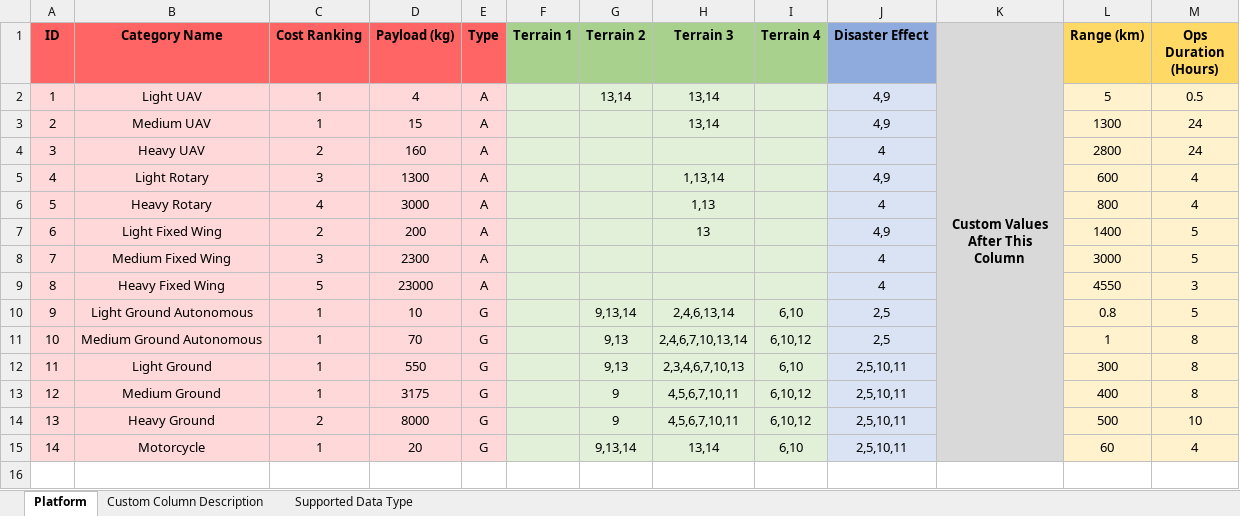
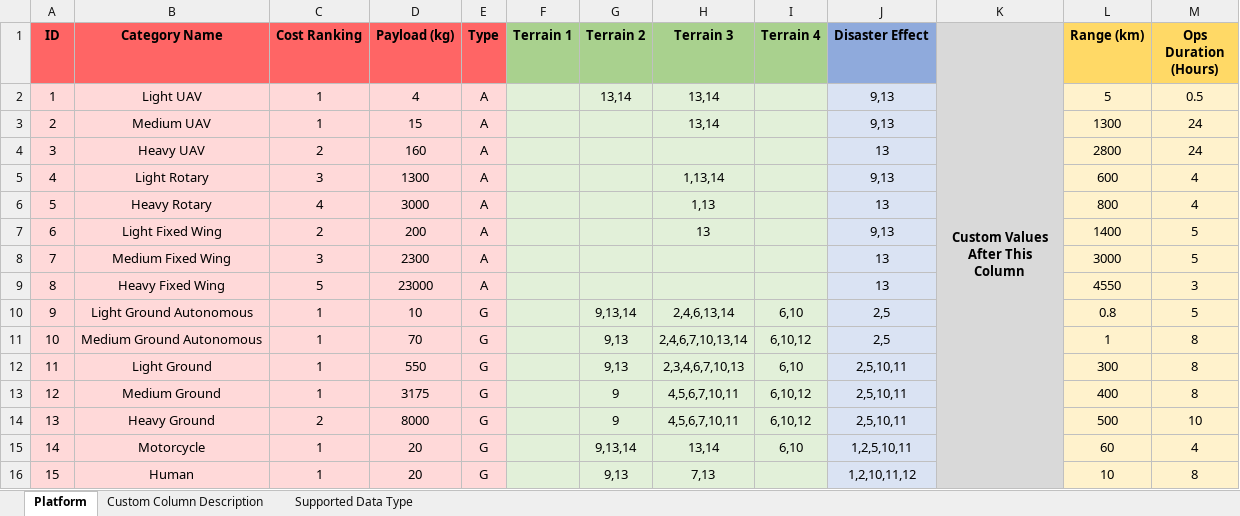
Before and after one commit to astropcr/pmasecapstone, an Excel workbook: workbooks/PlatformDatabase2.xlsx, sheet Platform, drawn as a sheet; values as stored, in another font and other column widths than the file's, no borders; the diff names each change by its address in the sheet, - before the commit and + after, or states it on an @@ line.

```diff
--- a/workbooks/PlatformDatabase2.xlsx (sheet Platform)
+++ b/workbooks/PlatformDatabase2.xlsx (sheet Platform)
-J2:J3 (Disaster Effect): 4,9
+J2:J3 (Disaster Effect): 9,13
-J4 (Disaster Effect): 4
+J4 (Disaster Effect): 13
-J5 (Disaster Effect): 4,9
+J5 (Disaster Effect): 9,13
-J6 (Disaster Effect): 4
+J6 (Disaster Effect): 13
-J7 (Disaster Effect): 4,9
+J7 (Disaster Effect): 9,13
-J8:J9 (Disaster Effect): 4
+J8:J9 (Disaster Effect): 13
-J15 (Disaster Effect): 2,5,10,11
+J15 (Disaster Effect): 1,2,5,10,11
+row 16: 15 | Human | 1 | 20 | G |  | 9,13 | 7,13 |  | 1,2,10,11,12 |  | 10 | 8
```
Also changed, not shown: workbooks/CommsDatabase2.xlsx, workbooks/SensorDatabase2.xlsx, 8 other files.
